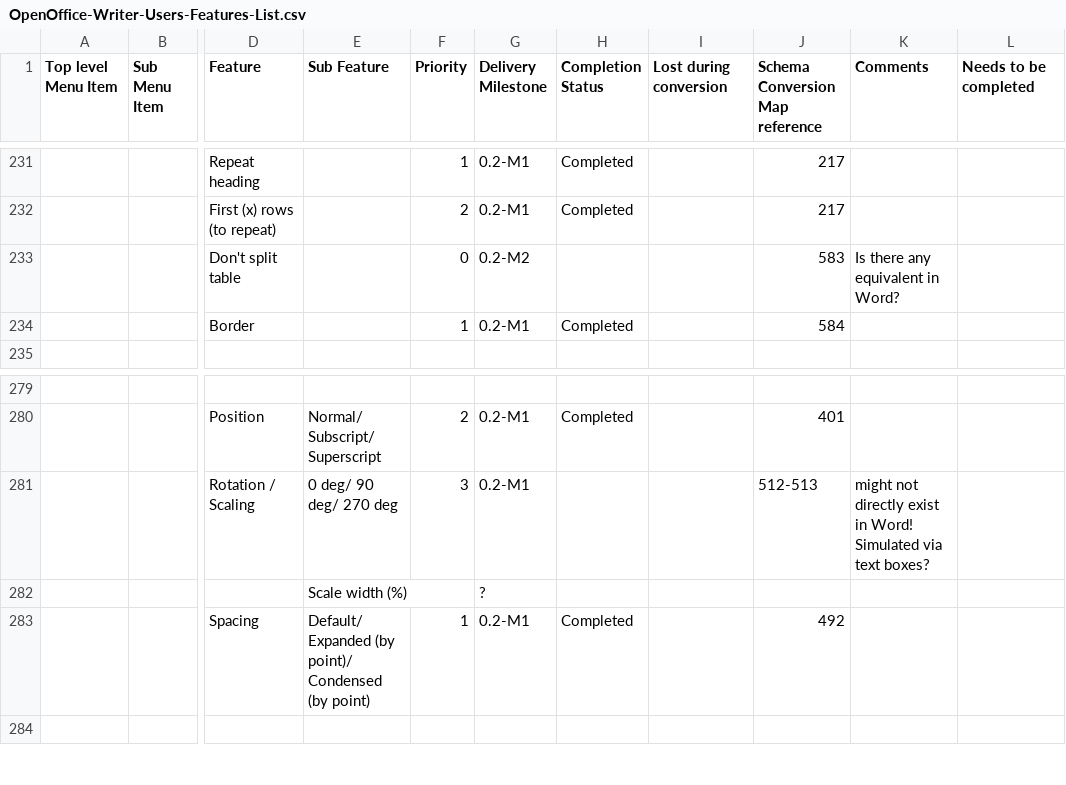
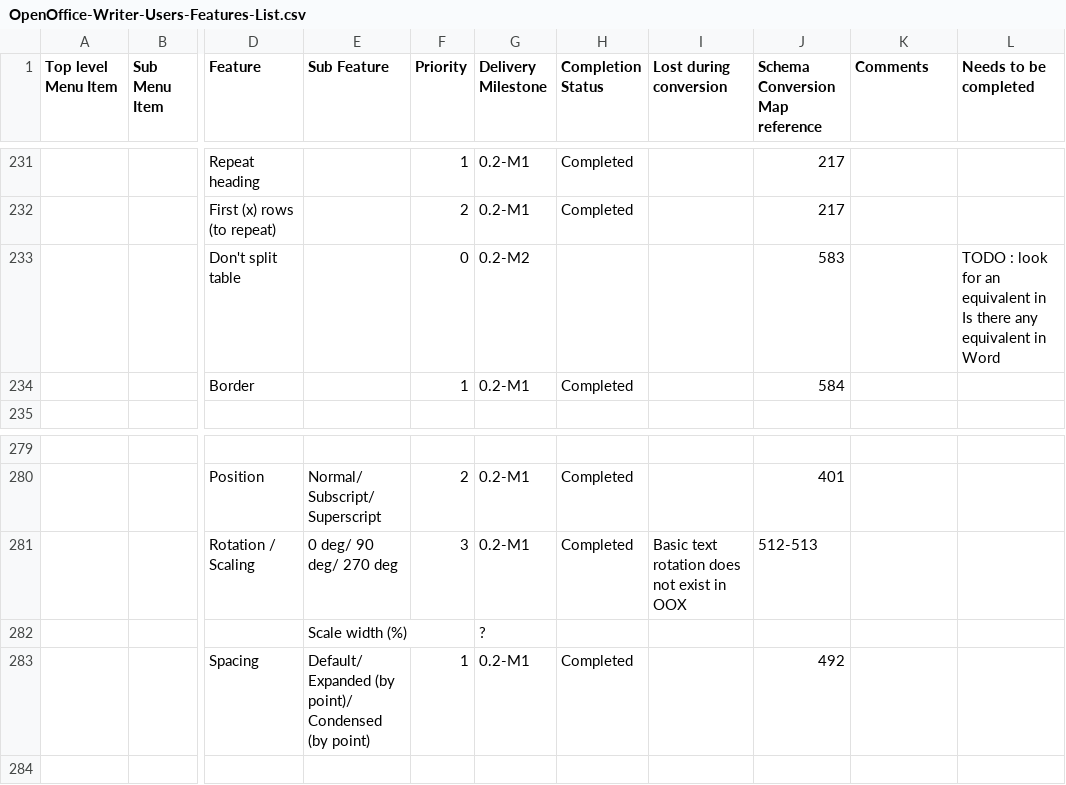
Before and after one commit to svn2github/zlib123, a CSV file: docs/Tester documentation/OpenOffice-Writer-Users-Features-List.csv, drawn as a sheet; only a part is shown, gaps mark what is left out; the diff names each change by its address in the sheet, - before the commit and + after, or states it on an @@ line.

Commit message:
update
git-svn-id: http://svn.code.sf.net/p/odf-converter/code/trunk@322 24c45a59-3718-0410-950f-d1d872dd8675

```diff
--- a/docs/Tester documentation/OpenOffice-Writer-Users-Features-List.csv
+++ b/docs/Tester documentation/OpenOffice-Writer-Users-Features-List.csv
-K233 (Comments): Is there any equivalent in Word?
+K233 (Comments): (empty)
-L233 (Needs to be completed): (empty)
+L233 (Needs to be completed): TODO : look for an equivalent in Is there any equivalent in Word
-H281 (Completion Status): (empty)
+H281 (Completion Status): Completed
-I281 (Lost during conversion): (empty)
+I281 (Lost during conversion): Basic text rotation does not exist in OOX
-K281 (Comments): might not directly exist in Word! Simulated via text boxes?
+K281 (Comments): (empty)
```
